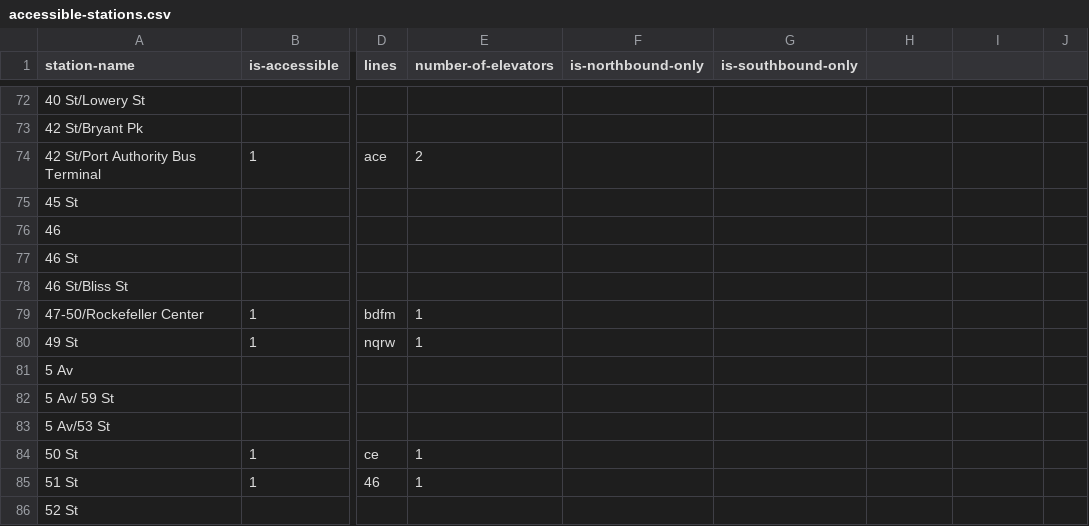
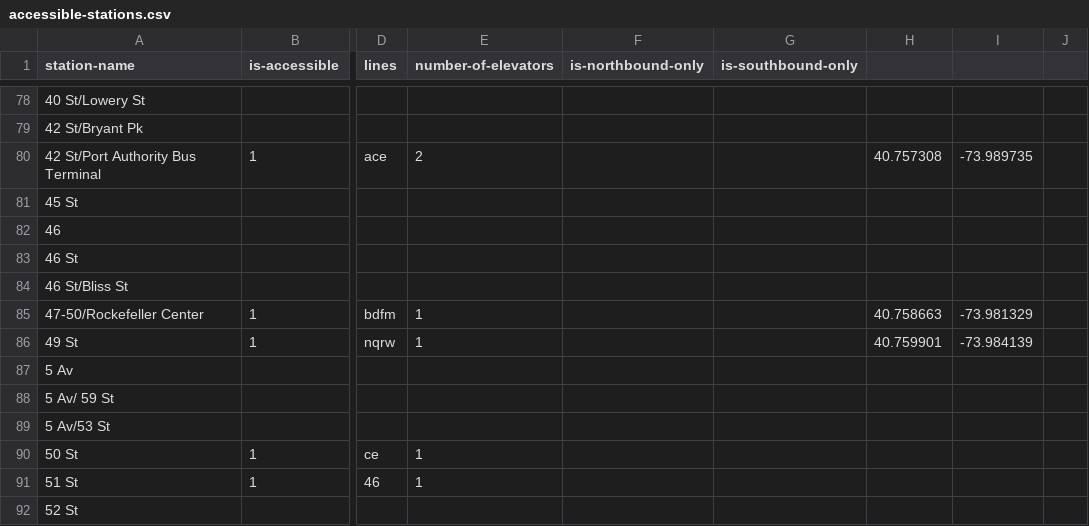
Before and after one commit to nydailynews/elevator-mta, a CSV file: accessible-stations.csv, drawn as a sheet; only a part is shown, gaps mark what is left out; addresses are those after the commit; the diff covers the shown part only; the diff names each change by its address in the sheet, - before the commit and + after, or states it on an @@ line.

```diff
--- a/accessible-stations.csv
+++ b/accessible-stations.csv
-H80: (empty)
+H80: 40.757308
-I80: (empty)
+I80: -73.989735
-H85: (empty)
+H85: 40.758663
-I85: (empty)
+I85: -73.981329
-H86: (empty)
+H86: 40.759901
-I86: (empty)
+I86: -73.984139
```
Also changed, not shown: 7 added rows, 1 removed row and 36 edited cells elsewhere in this file.
